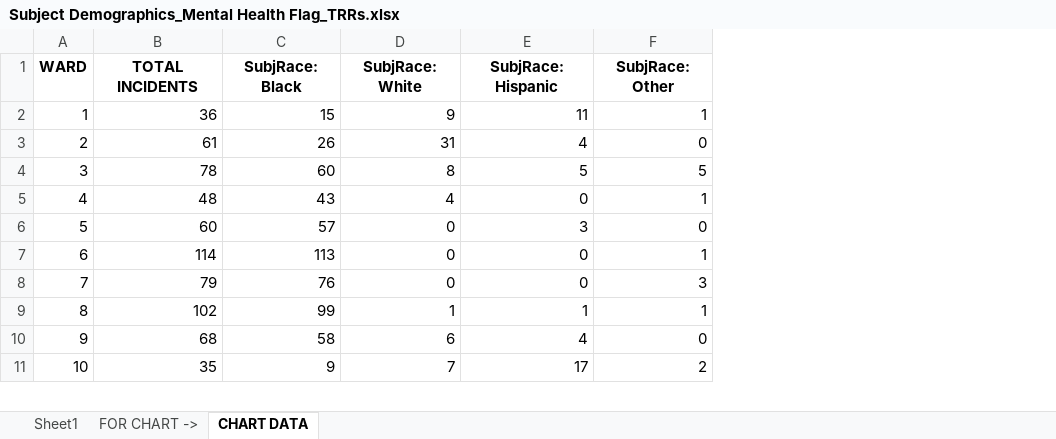
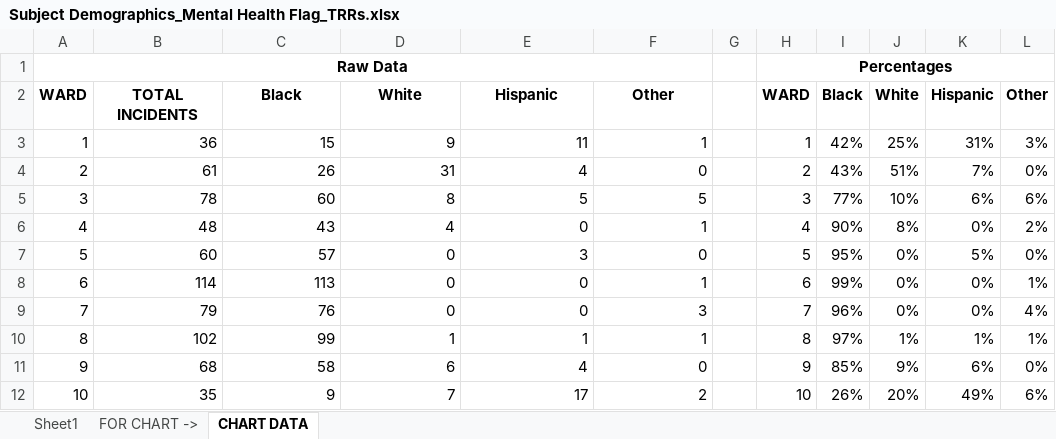
Before and after one commit to maggiedougherty/CPD-Mental-Health, an Excel workbook: Processed Data/Subject Demographics_Mental Health Flag_TRRs.xlsx, sheet CHART DATA, drawn as a sheet; only a part is shown; values as stored, in another font and other column widths than the file's, no borders; addresses are those after the commit; the diff names each change by its address in the sheet, - before the commit and + after, or states it on an @@ line.

```diff
--- a/Processed Data/Subject Demographics_Mental Health Flag_TRRs.xlsx (sheet CHART DATA)
+++ b/Processed Data/Subject Demographics_Mental Health Flag_TRRs.xlsx (sheet CHART DATA)
+column G, empty
+column H, rows 2-12: WARD | 1 | 2 | 3 | 4 | 5 | 6 | 7 | 8 | 9 | 10
+column I, rows 2-12: Black | 42% | 43% | 77% | 90% | 95% | 99% | 96% | 97% | 85% | 26%
+column J, rows 2-12: White | 25% | 51% | 10% | 8% | 0% | 0% | 0% | 1% | 9% | 20%
+column K, rows 2-12: Hispanic | 31% | 7% | 6% | 0% | 5% | 0% | 0% | 1% | 6% | 49%
+column L, rows 2-12: Other | 3% | 0% | 6% | 2% | 0% | 1% | 4% | 1% | 0% | 6%
+row 1: Raw Data |  |  |  |  |  |  | Percentages
-C2: SubjRace: Black
+C2: Black
-D2: SubjRace: White
+D2: White
-E2: SubjRace: Hispanic
+E2: Hispanic
-F2: SubjRace: Other
+F2: Other
```
Also changed, not shown: formulas that keep their value, 6 other files.
